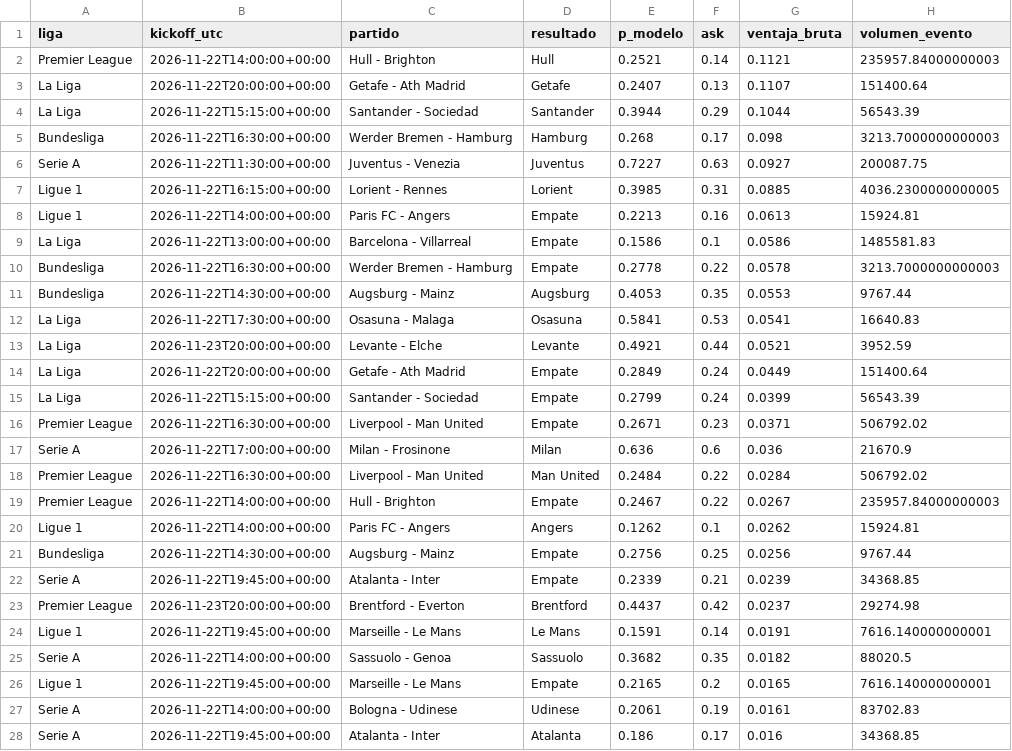
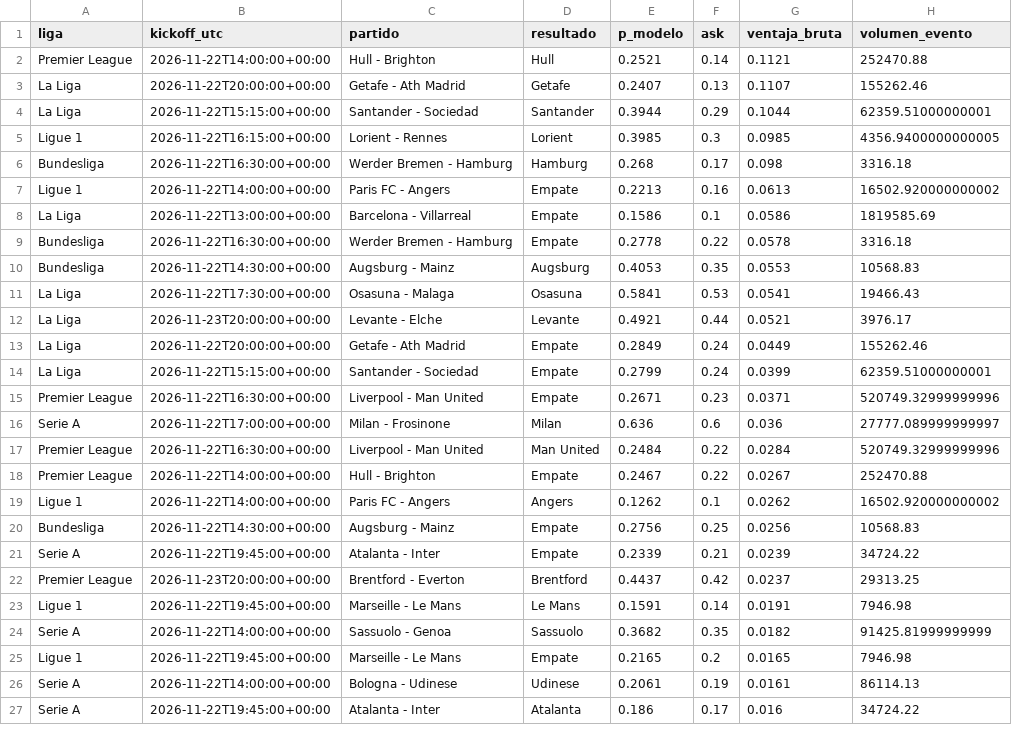
Before and after one commit to gabrielreyesu/mocha-picks, a CSV file: predictions/soccer_kalshi_edges.csv, drawn as a sheet; only a part is shown; the diff covers the shown part only.

```diff
--- a/predictions/soccer_kalshi_edges.csv
+++ b/predictions/soccer_kalshi_edges.csv
@@ -1,28 +1,27 @@
 liga,kickoff_utc,partido,resultado,p_modelo,ask,ventaja_bruta,volumen_evento
-Premier League,2026-11-22T14:00:00+00:00,Hull - Brighton,Hull,0.2521,0.14,0.1121,235957.84000000003
-La Liga,2026-11-22T20:00:00+00:00,Getafe - Ath Madrid,Getafe,0.2407,0.13,0.1107,151400.64
-La Liga,2026-11-22T15:15:00+00:00,Santander - Sociedad,Santander,0.3944,0.29,0.1044,56543.39
-Bundesliga,2026-11-22T16:30:00+00:00,Werder Bremen - Hamburg,Hamburg,0.268,0.17,0.098,3213.7000000000003
-Serie A,2026-11-22T11:30:00+00:00,Juventus - Venezia,Juventus,0.7227,0.63,0.0927,200087.75
-Ligue 1,2026-11-22T16:15:00+00:00,Lorient - Rennes,Lorient,0.3985,0.31,0.0885,4036.2300000000005
-Ligue 1,2026-11-22T14:00:00+00:00,Paris FC - Angers,Empate,0.2213,0.16,0.0613,15924.81
-La Liga,2026-11-22T13:00:00+00:00,Barcelona - Villarreal,Empate,0.1586,0.1,0.0586,1485581.83
-Bundesliga,2026-11-22T16:30:00+00:00,Werder Bremen - Hamburg,Empate,0.2778,0.22,0.0578,3213.7000000000003
-Bundesliga,2026-11-22T14:30:00+00:00,Augsburg - Mainz,Augsburg,0.4053,0.35,0.0553,9767.44
-La Liga,2026-11-22T17:30:00+00:00,Osasuna - Malaga,Osasuna,0.5841,0.53,0.0541,16640.83
-La Liga,2026-11-23T20:00:00+00:00,Levante - Elche,Levante,0.4921,0.44,0.0521,3952.59
-La Liga,2026-11-22T20:00:00+00:00,Getafe - Ath Madrid,Empate,0.2849,0.24,0.0449,151400.64
-La Liga,2026-11-22T15:15:00+00:00,Santander - Sociedad,Empate,0.2799,0.24,0.0399,56543.39
-Premier League,2026-11-22T16:30:00+00:00,Liverpool - Man United,Empate,0.2671,0.23,0.0371,506792.02
-Serie A,2026-11-22T17:00:00+00:00,Milan - Frosinone,Milan,0.636,0.6,0.036,21670.9
-Premier League,2026-11-22T16:30:00+00:00,Liverpool - Man United,Man United,0.2484,0.22,0.0284,506792.02
-Premier League,2026-11-22T14:00:00+00:00,Hull - Brighton,Empate,0.2467,0.22,0.0267,235957.84000000003
-Ligue 1,2026-11-22T14:00:00+00:00,Paris FC - Angers,Angers,0.1262,0.1,0.0262,15924.81
-Bundesliga,2026-11-22T14:30:00+00:00,Augsburg - Mainz,Empate,0.2756,0.25,0.0256,9767.44
-Serie A,2026-11-22T19:45:00+00:00,Atalanta - Inter,Empate,0.2339,0.21,0.0239,34368.85
-Premier League,2026-11-23T20:00:00+00:00,Brentford - Everton,Brentford,0.4437,0.42,0.0237,29274.98
-Ligue 1,2026-11-22T19:45:00+00:00,Marseille - Le Mans,Le Mans,0.1591,0.14,0.0191,7616.140000000001
-Serie A,2026-11-22T14:00:00+00:00,Sassuolo - Genoa,Sassuolo,0.3682,0.35,0.0182,88020.5
-Ligue 1,2026-11-22T19:45:00+00:00,Marseille - Le Mans,Empate,0.2165,0.2,0.0165,7616.140000000001
-Serie A,2026-11-22T14:00:00+00:00,Bologna - Udinese,Udinese,0.2061,0.19,0.0161,83702.83
-Serie A,2026-11-22T19:45:00+00:00,Atalanta - Inter,Atalanta,0.186,0.17,0.016,34368.85
+Premier League,2026-11-22T14:00:00+00:00,Hull - Brighton,Hull,0.2521,0.14,0.1121,252470.88
+La Liga,2026-11-22T20:00:00+00:00,Getafe - Ath Madrid,Getafe,0.2407,0.13,0.1107,155262.46
+La Liga,2026-11-22T15:15:00+00:00,Santander - Sociedad,Santander,0.3944,0.29,0.1044,62359.51000000001
+Ligue 1,2026-11-22T16:15:00+00:00,Lorient - Rennes,Lorient,0.3985,0.3,0.0985,4356.9400000000005
+Bundesliga,2026-11-22T16:30:00+00:00,Werder Bremen - Hamburg,Hamburg,0.268,0.17,0.098,3316.18
+Ligue 1,2026-11-22T14:00:00+00:00,Paris FC - Angers,Empate,0.2213,0.16,0.0613,16502.920000000002
+La Liga,2026-11-22T13:00:00+00:00,Barcelona - Villarreal,Empate,0.1586,0.1,0.0586,1819585.69
+Bundesliga,2026-11-22T16:30:00+00:00,Werder Bremen - Hamburg,Empate,0.2778,0.22,0.0578,3316.18
+Bundesliga,2026-11-22T14:30:00+00:00,Augsburg - Mainz,Augsburg,0.4053,0.35,0.0553,10568.83
+La Liga,2026-11-22T17:30:00+00:00,Osasuna - Malaga,Osasuna,0.5841,0.53,0.0541,19466.43
+La Liga,2026-11-23T20:00:00+00:00,Levante - Elche,Levante,0.4921,0.44,0.0521,3976.17
+La Liga,2026-11-22T20:00:00+00:00,Getafe - Ath Madrid,Empate,0.2849,0.24,0.0449,155262.46
+La Liga,2026-11-22T15:15:00+00:00,Santander - Sociedad,Empate,0.2799,0.24,0.0399,62359.51000000001
+Premier League,2026-11-22T16:30:00+00:00,Liverpool - Man United,Empate,0.2671,0.23,0.0371,520749.32999999996
+Serie A,2026-11-22T17:00:00+00:00,Milan - Frosinone,Milan,0.636,0.6,0.036,27777.089999999997
+Premier League,2026-11-22T16:30:00+00:00,Liverpool - Man United,Man United,0.2484,0.22,0.0284,520749.32999999996
+Premier League,2026-11-22T14:00:00+00:00,Hull - Brighton,Empate,0.2467,0.22,0.0267,252470.88
+Ligue 1,2026-11-22T14:00:00+00:00,Paris FC - Angers,Angers,0.1262,0.1,0.0262,16502.920000000002
+Bundesliga,2026-11-22T14:30:00+00:00,Augsburg - Mainz,Empate,0.2756,0.25,0.0256,10568.83
+Serie A,2026-11-22T19:45:00+00:00,Atalanta - Inter,Empate,0.2339,0.21,0.0239,34724.22
+Premier League,2026-11-23T20:00:00+00:00,Brentford - Everton,Brentford,0.4437,0.42,0.0237,29313.25
+Ligue 1,2026-11-22T19:45:00+00:00,Marseille - Le Mans,Le Mans,0.1591,0.14,0.0191,7946.98
+Serie A,2026-11-22T14:00:00+00:00,Sassuolo - Genoa,Sassuolo,0.3682,0.35,0.0182,91425.81999999999
+Ligue 1,2026-11-22T19:45:00+00:00,Marseille - Le Mans,Empate,0.2165,0.2,0.0165,7946.98
+Serie A,2026-11-22T14:00:00+00:00,Bologna - Udinese,Udinese,0.2061,0.19,0.0161,86114.13
+Serie A,2026-11-22T19:45:00+00:00,Atalanta - Inter,Atalanta,0.186,0.17,0.016,34724.22
```
Also changed, not shown: 1 added row and 4 edited cells elsewhere in this file, predictions/kalshi_snapshots.csv, 3 other files.
